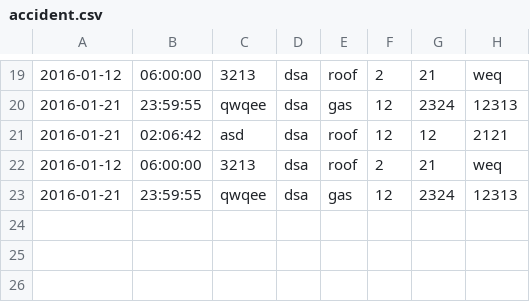
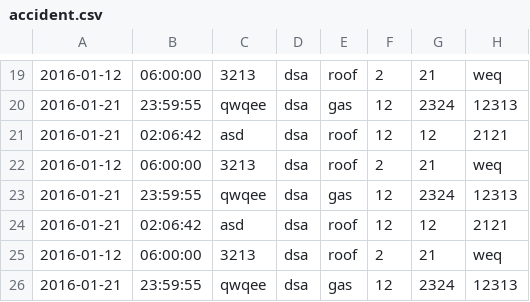
Before and after one commit to zyhgis/mysite, a CSV file: accident.csv, drawn as a sheet; only a part is shown, gaps mark what is left out.

```diff
--- a/accident.csv
+++ b/accident.csv
@@ -23 +23,4 @@
 2016-01-21,23:59:55,qwqee,dsa,gas,12,2324,12313
+2016-01-21,02:06:42,asd,dsa,roof,12,12,2121
+2016-01-12,06:00:00,3213,dsa,roof,2,21,weq
+2016-01-21,23:59:55,qwqee,dsa,gas,12,2324,12313
```
Also changed, not shown: company.csv, group.csv, 13 other files.
